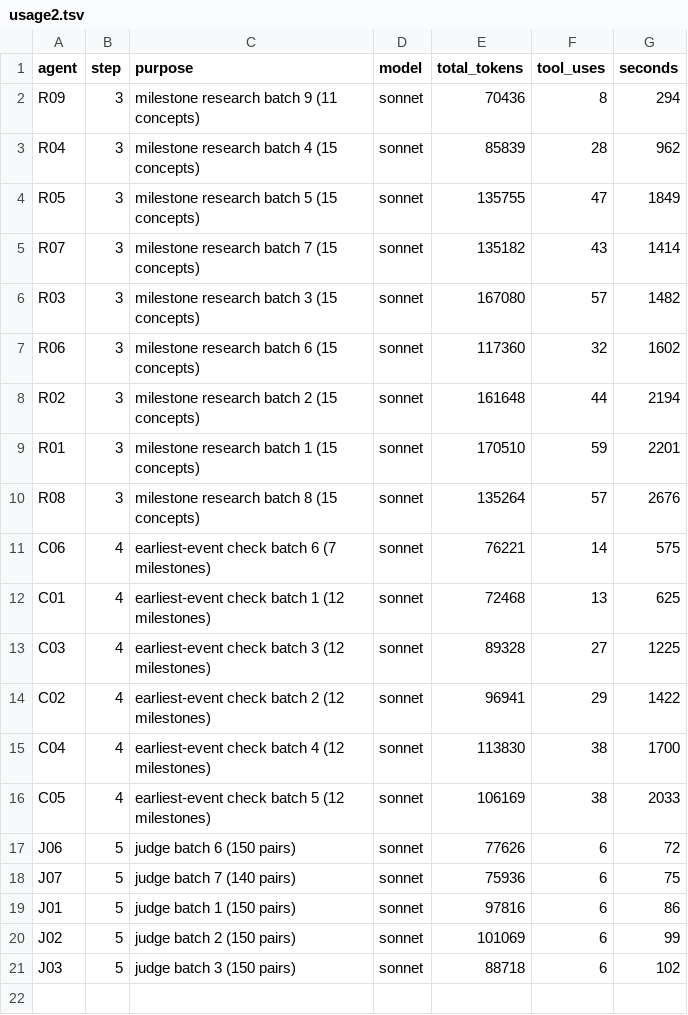
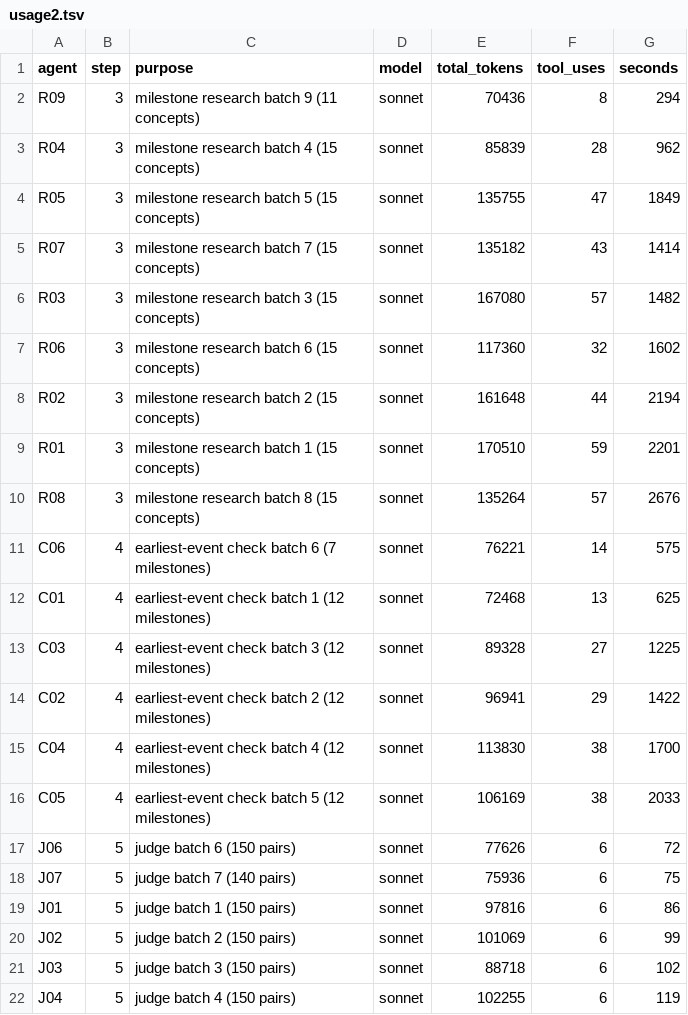
Before and after one commit to bhoult/prognosticator-awards, a TSV file: pilot/computing/usage2.tsv, drawn as a sheet.

```diff
--- a/pilot/computing/usage2.tsv
+++ b/pilot/computing/usage2.tsv
@@ -21 +21,2 @@ J02	5	judge batch 2 (150 pairs)	sonnet	101069	6	99
 J03	5	judge batch 3 (150 pairs)	sonnet	88718	6	102
+J04	5	judge batch 4 (150 pairs)	sonnet	102255	6	119
```
